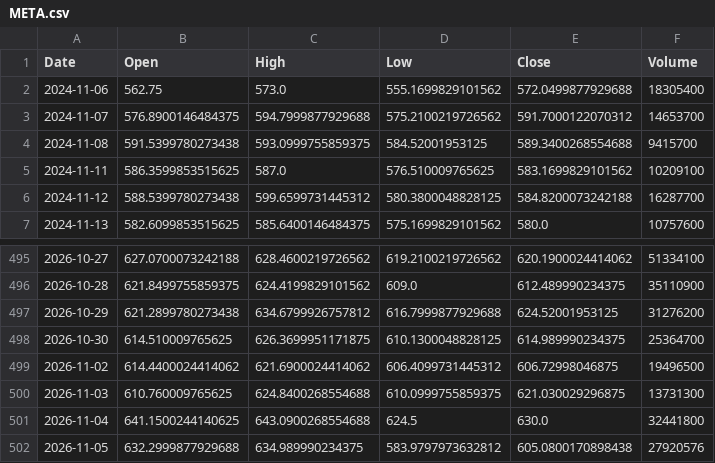
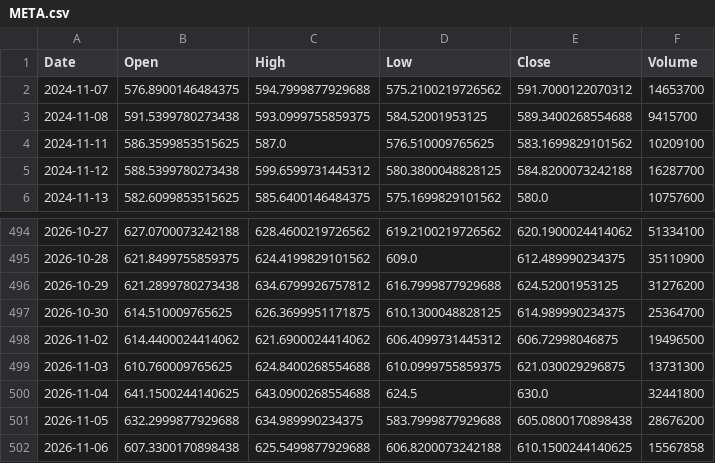
Before and after one commit to omogollon2222/empanadictos, a CSV file: .claude/skills/trading-tracker/datos/META.csv, drawn as a sheet; only a part is shown, gaps mark what is left out.

```diff
--- a/.claude/skills/trading-tracker/datos/META.csv
+++ b/.claude/skills/trading-tracker/datos/META.csv
@@ -1,3 +1,2 @@
 Date,Open,High,Low,Close,Volume
-2024-11-06,562.75,573.0,555.1699829101562,572.0499877929688,18305400
 2024-11-07,576.8900146484375,594.7999877929688,575.2100219726562,591.7000122070312,14653700
@@ -501,2 +500,3 @@ Date,Open,High,Low,Close,Volume
 2026-11-04,641.1500244140625,643.0900268554688,624.5,630.0,32441800
-2026-11-05,632.2999877929688,634.989990234375,583.9797973632812,605.0800170898438,27920576
+2026-11-05,632.2999877929688,634.989990234375,583.7999877929688,605.0800170898438,28676200
+2026-11-06,607.3300170898438,625.5499877929688,606.8200073242188,610.1500244140625,15567858
```
Also changed, not shown: .claude/skills/trading-tracker/datos/AXP.csv, .claude/skills/trading-tracker/datos/BAC.csv, 14 other files.
